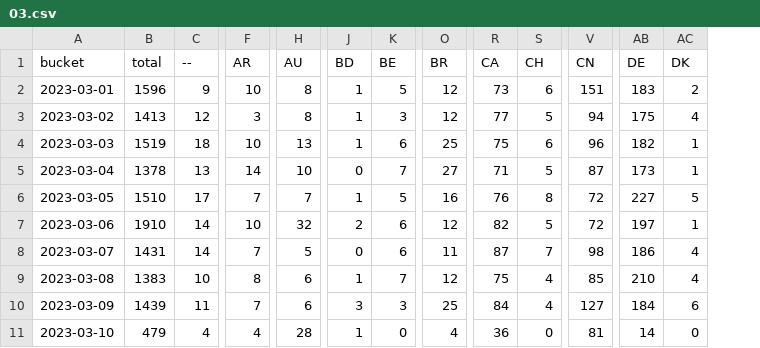
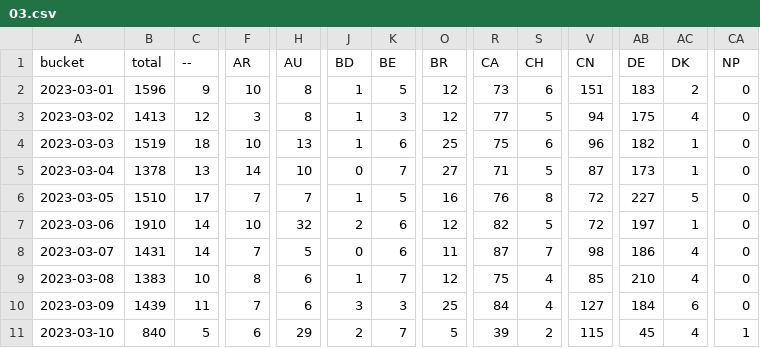
Before and after one commit to dtinth/jamulus-usage-stats, a CSV file: daily/2023/03.csv, drawn as a sheet; only a part is shown, gaps mark what is left out; the diff covers the shown part only; the diff names each change by its address in the sheet, - before the commit and + after, or states it on an @@ line.

```diff
--- a/daily/2023/03.csv
+++ b/daily/2023/03.csv
+column CA (NP), rows 2-11: 0 | 0 | 0 | 0 | 0 | 0 | 0 | 0 | 0 | 1
-B11 (total): 479
+B11 (total): 840
-C11 (--): 4
+C11 (--): 5
-F11 (AR): 4
+F11 (AR): 6
-H11 (AU): 28
+H11 (AU): 29
-J11 (BD): 1
+J11 (BD): 2
-K11 (BE): 0
+K11 (BE): 7
-O11 (BR): 4
+O11 (BR): 5
-R11 (CA): 36
+R11 (CA): 39
-S11 (CH): 0
+S11 (CH): 2
-V11 (CN): 81
+V11 (CN): 115
-AB11 (DE): 14
+AB11 (DE): 45
-AC11 (DK): 0
+AC11 (DK): 4
```
Also changed, not shown: 29 edited cells elsewhere in this file, hourly/2023/03-05.csv.
